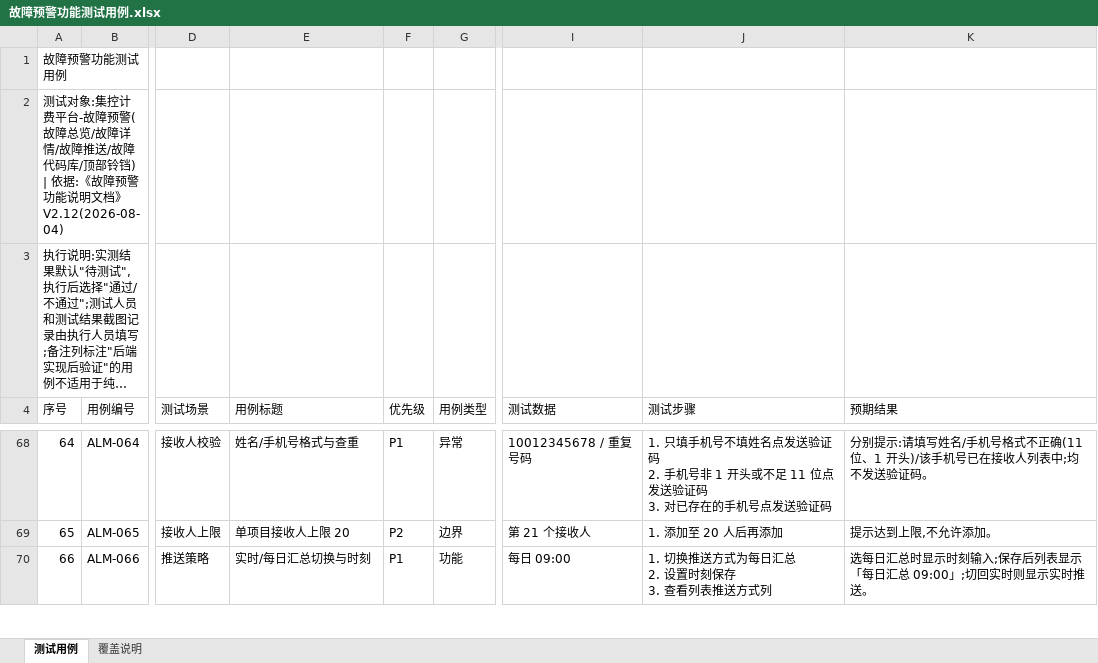
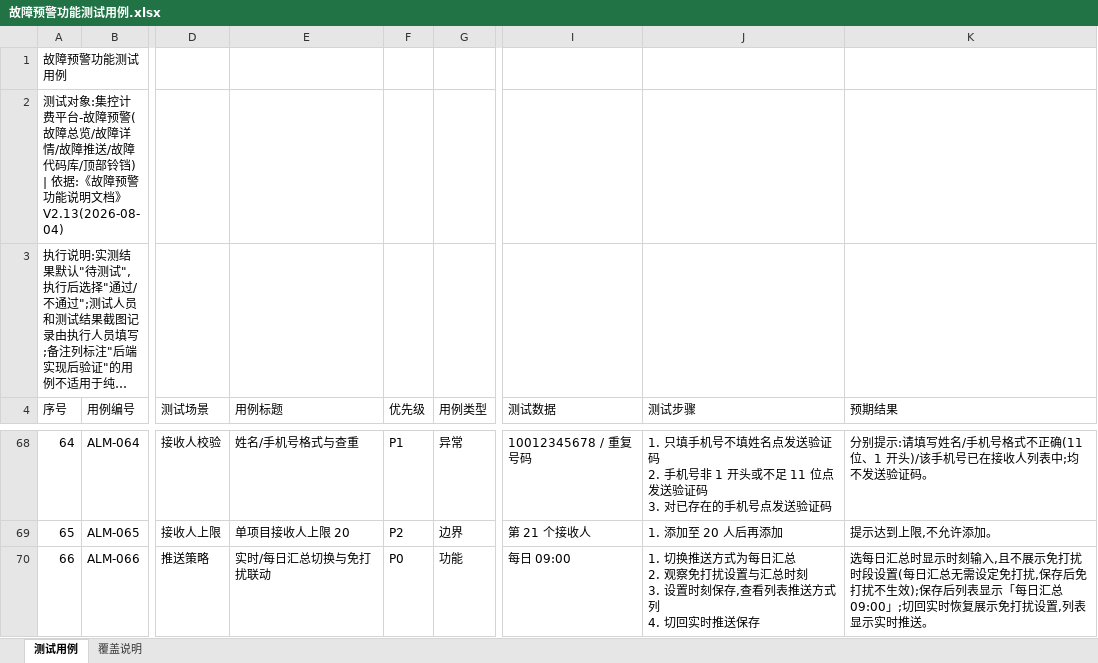
Before and after one commit to hidingwenwu/hvac-demo, an Excel workbook: testcase/故障预警功能测试用例.xlsx, sheet 测试用例, drawn as a sheet; only a part is shown, gaps mark what is left out; long unchanged cells end in …; values as stored, in another font and other column widths than the file's, no borders; ↵ is a line break in a cell; the diff covers the shown part only; the diff names each change by its address in the sheet, - before the commit and + after, or states it on an @@ line.

```diff
--- a/testcase/故障预警功能测试用例.xlsx (sheet 测试用例)
+++ b/testcase/故障预警功能测试用例.xlsx (sheet 测试用例)
-A2 (序号): …明文档》V2.12(2026-08-04)
+A2 (序号): …明文档》V2.13(2026-08-04)
-E70 (用例标题): 实时/每日汇总切换与时刻
+E70 (用例标题): 实时/每日汇总切换与免打扰联动
-F70 (优先级): P1
+F70 (优先级): P0
-J70 (测试步骤): …汇总 ↵ 2. 设置时刻保存 ↵ 3. 查看列表推送方式列
+J70 (测试步骤): …汇总 ↵ 2. 观察免打扰设置与汇总时刻 ↵ 3. 设置时刻保存,查看列表推送方式列 ↵ 4. 切回实时推送保存
-K70 (预期结果): …时刻输入;保存后列表显示「每日汇总 09:00」;切回实时则显示实时…
+K70 (预期结果): …时刻输入,且不展示免打扰时段设置(每日汇总无需设定免打扰,保存后免打扰不生效);保存后列表显示「每日汇总 09:00」;切回实时恢复展示免打扰设置,列表显示实时…
```
Also changed, not shown: 3 edited cells elsewhere in this sheet, sheet 覆盖说明, 3 other files.
